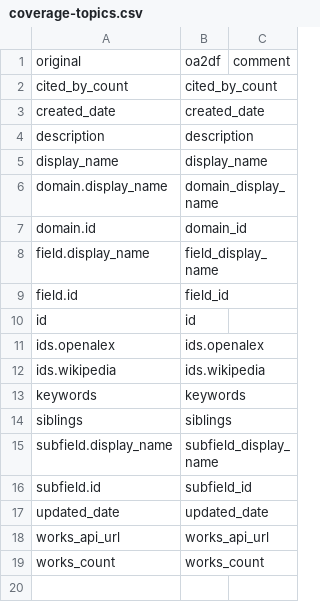
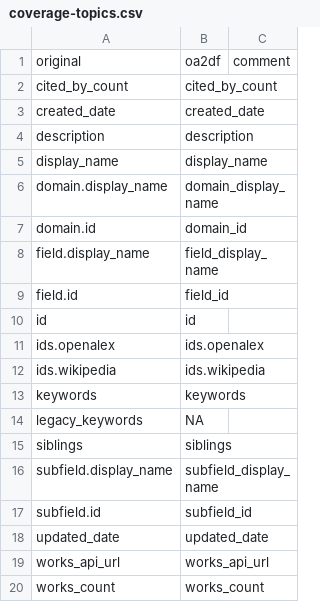
Before and after one commit to ropensci/openalexR, a CSV file: data-raw/coverage-topics.csv, drawn as a sheet; the diff names each change by its address in the sheet, - before the commit and + after, or states it on an @@ line.

```diff
--- a/data-raw/coverage-topics.csv
+++ b/data-raw/coverage-topics.csv
+row 14: legacy_keywords | NA
```
Also changed, not shown: data-raw/coverage-authors.csv, data-raw/coverage-keywords.csv, 6 other files.
